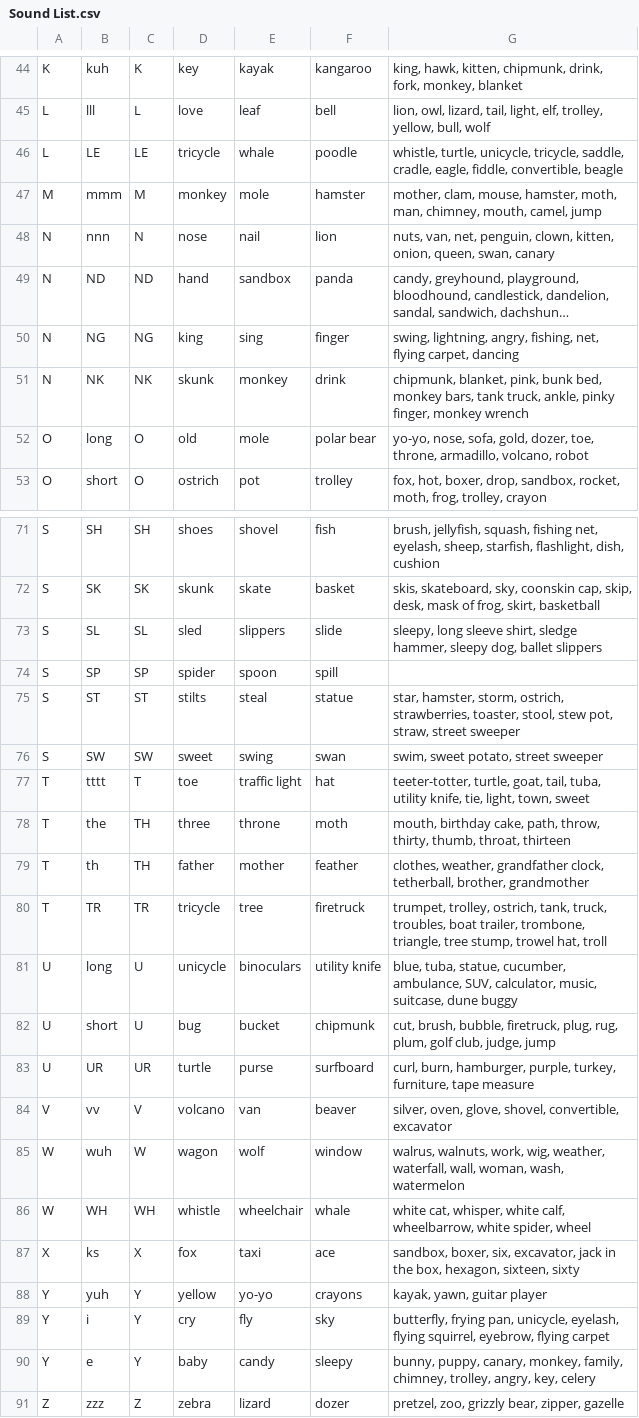
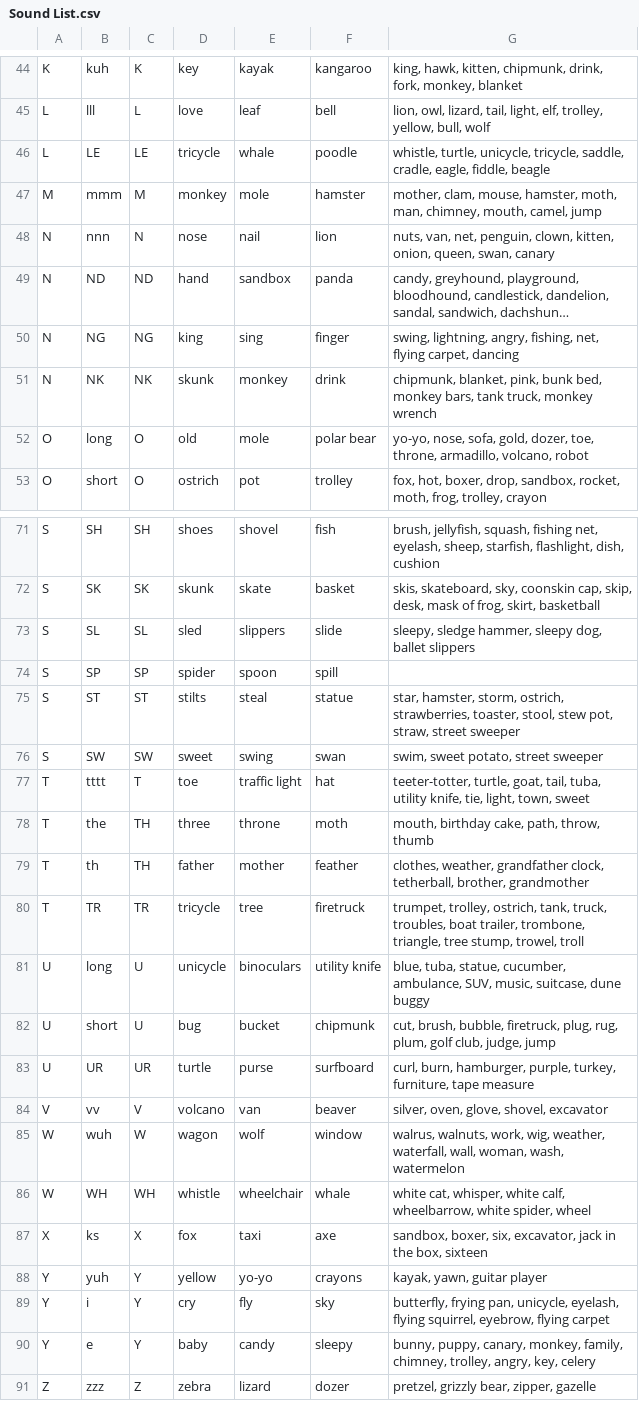
Before and after one commit to calda/Brainy-Phonics, a CSV file: Phonetics/Content Model/CSVs/Sound List.csv, drawn as a sheet; only a part is shown, gaps mark what is left out; long unchanged cells end in …; the diff covers the shown part only; the diff names each change by its address in the sheet, - before the commit and + after, or states it on an @@ line.

```diff
--- a/Phonetics/Content Model/CSVs/Sound List.csv
+++ b/Phonetics/Content Model/CSVs/Sound List.csv
-G46: …eagle, fiddle, convertible, beagle
+G46: …eagle, fiddle, beagle
-G51: …tank truck, ankle, pinky finger, monkey wrench
+G51: …tank truck, monkey wrench
-G73: sleepy, long sleeve shirt, sledge hammer,…
+G73: sleepy, sledge hammer,…
-G78: …path, throw, thirty, thumb, throat, thirteen
+G78: …path, throw, thumb
-G80: …tree stump, trowel hat, troll
+G80: …tree stump, trowel, troll
-G81: …ambulance, SUV, calculator, music, suitcase,…
+G81: …ambulance, SUV, music, suitcase,…
-G84: silver, oven, glove, shovel, convertible, excavator
+G84: silver, oven, glove, shovel, excavator
-F87: ace
+F87: axe
-G87: …the box, hexagon, sixteen, sixty
+G87: …the box, sixteen
-G91: pretzel, zoo, grizzly bear, zipper, gazelle
+G91: pretzel, grizzly bear, zipper, gazelle
```
Also changed, not shown: 6 edited cells elsewhere in this file, 57 other files.
